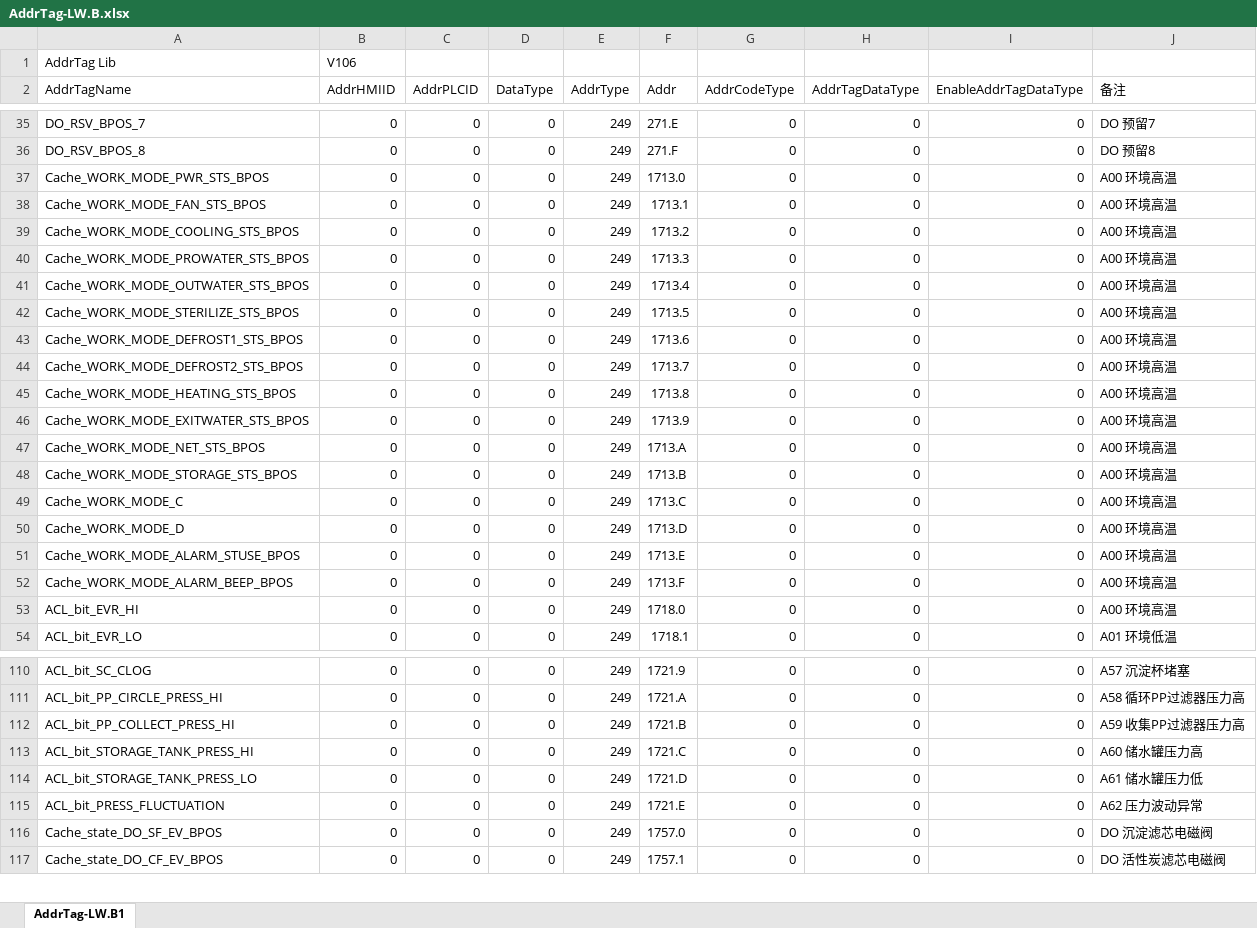
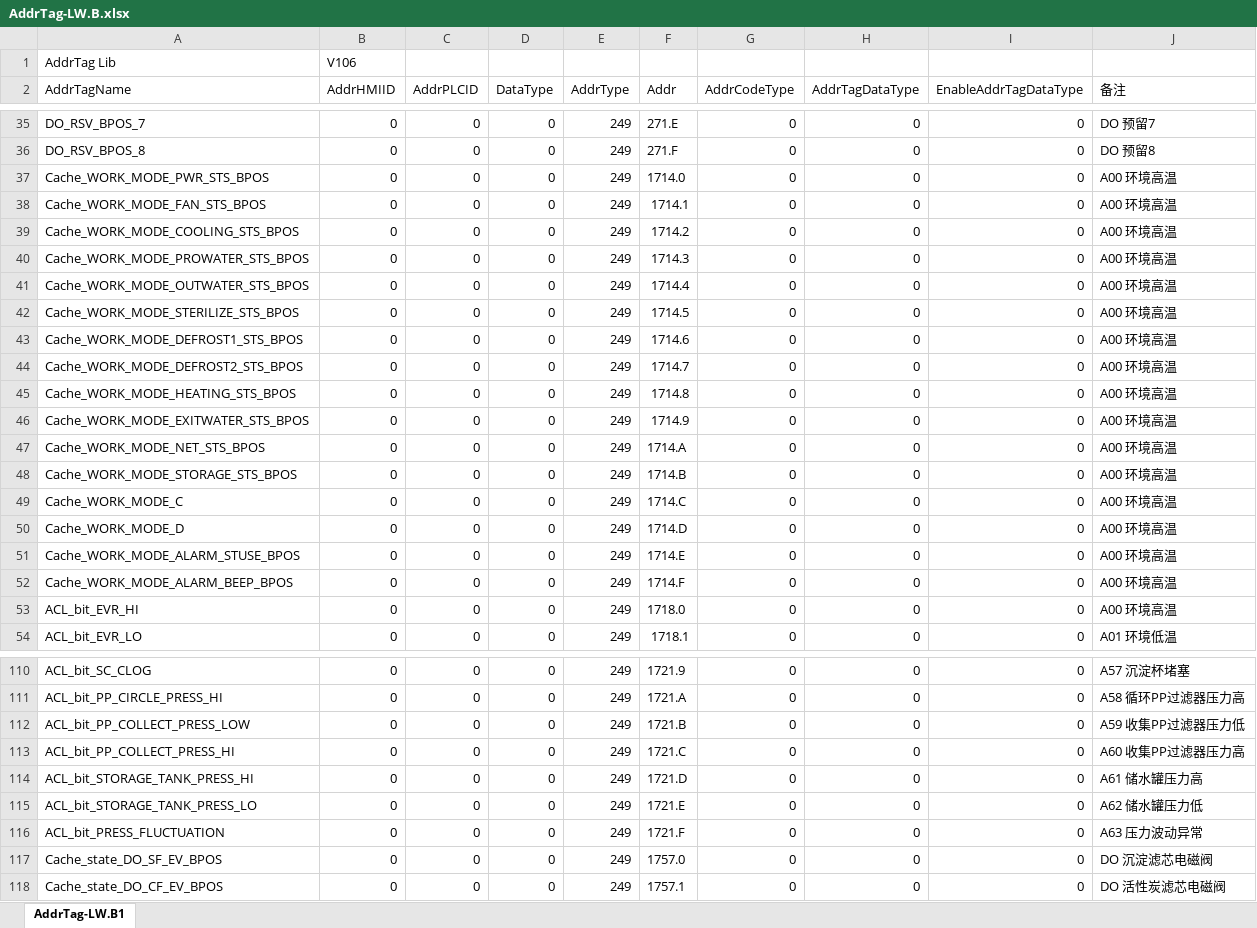
Before and after one commit to seblee/Cheetah600, an Excel workbook: AddrTag-LW.B.xlsx, sheet AddrTag-LW.B1, drawn as a sheet; only a part is shown, gaps mark what is left out; values as stored, in another font and other column widths than the file's, no borders; addresses are those after the commit; the diff covers the shown part only; the diff names each change by its address in the sheet, - before the commit and + after, or states it on an @@ line.

```diff
--- a/AddrTag-LW.B.xlsx (sheet AddrTag-LW.B1)
+++ b/AddrTag-LW.B.xlsx (sheet AddrTag-LW.B1)
-F37 (Addr): 1713.0
+F37 (Addr): 1714.0
-F38 (Addr): 1713.1
+F38 (Addr): 1714.1
-F39 (Addr): 1713.2
+F39 (Addr): 1714.2
-F40 (Addr): 1713.3
+F40 (Addr): 1714.3
-F41 (Addr): 1713.4
+F41 (Addr): 1714.4
-F42 (Addr): 1713.5
+F42 (Addr): 1714.5
-F43 (Addr): 1713.6
+F43 (Addr): 1714.6
-F44 (Addr): 1713.7
+F44 (Addr): 1714.7
-F45 (Addr): 1713.8
+F45 (Addr): 1714.8
-F46 (Addr): 1713.9
+F46 (Addr): 1714.9
-F47 (Addr): 1713.A
+F47 (Addr): 1714.A
-F48 (Addr): 1713.B
+F48 (Addr): 1714.B
-F49 (Addr): 1713.C
+F49 (Addr): 1714.C
-F50 (Addr): 1713.D
+F50 (Addr): 1714.D
-F51 (Addr): 1713.E
+F51 (Addr): 1714.E
-F52 (Addr): 1713.F
+F52 (Addr): 1714.F
+row 112: ACL_bit_PP_COLLECT_PRESS_LOW | 0 | 0 | 0 | 249 | 1721.B | 0 | 0 | 0 | A59 收集PP过滤器压力低
-F113 (Addr): 1721.B
+F113 (Addr): 1721.C
-J113 (备注): A59 收集PP过滤器压力高
+J113 (备注): A60 收集PP过滤器压力高
-F114 (Addr): 1721.C
+F114 (Addr): 1721.D
-J114 (备注): A60 储水罐压力高
+J114 (备注): A61 储水罐压力高
-F115 (Addr): 1721.D
+F115 (Addr): 1721.E
-J115 (备注): A61 储水罐压力低
+J115 (备注): A62 储水罐压力低
-F116 (Addr): 1721.E
+F116 (Addr): 1721.F
-J116 (备注): A62 压力波动异常
+J116 (备注): A63 压力波动异常
```
Also changed, not shown: 4 edited cells elsewhere in this sheet, AddrTag-4X.B.xlsx, 53 other files.
